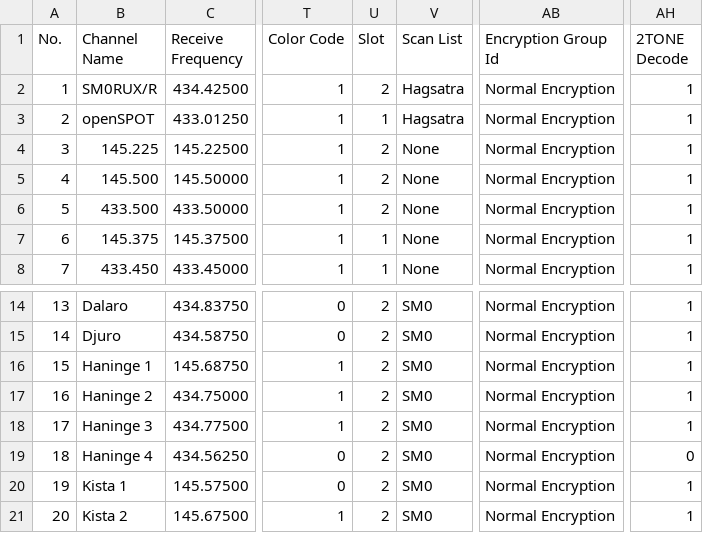
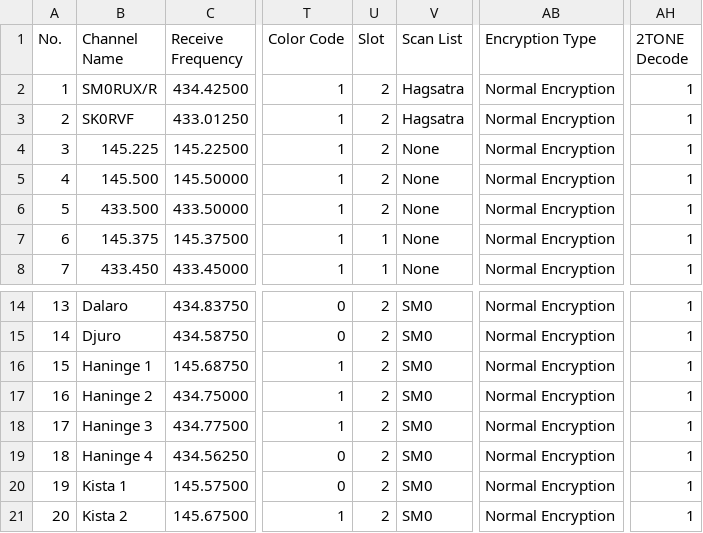
Before and after one commit to sm0rux/at-d878uv, a CSV file: Channel.CSV, drawn as a sheet; only a part is shown, gaps mark what is left out; the diff names each change by its address in the sheet, - before the commit and + after, or states it on an @@ line.

```diff
--- a/Channel.CSV
+++ b/Channel.CSV
-AB1: Encryption Group Id
+AB1: Encryption Type
-B3 (Channel Name): openSPOT
+B3 (Channel Name): SK0RVF
-U3 (Slot): 1
+U3 (Slot): 2
-AH19 (2TONE Decode): 0
+AH19 (2TONE Decode): 1
```
Also changed, not shown: ScanList.CSV, Zone.CSV, 1 other file.
